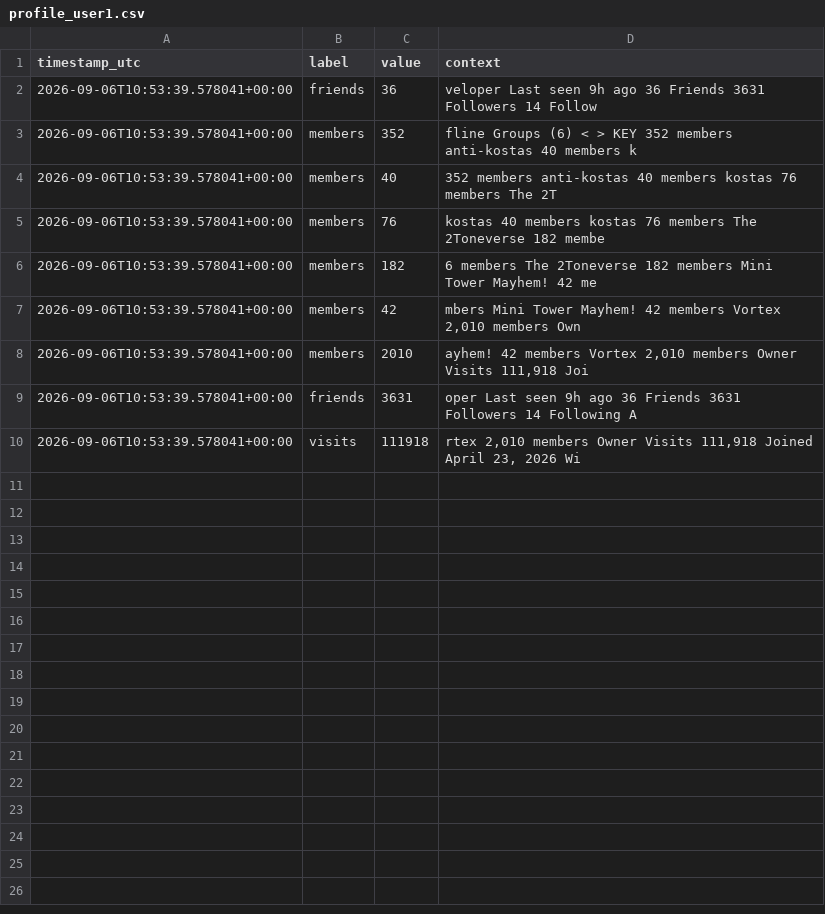
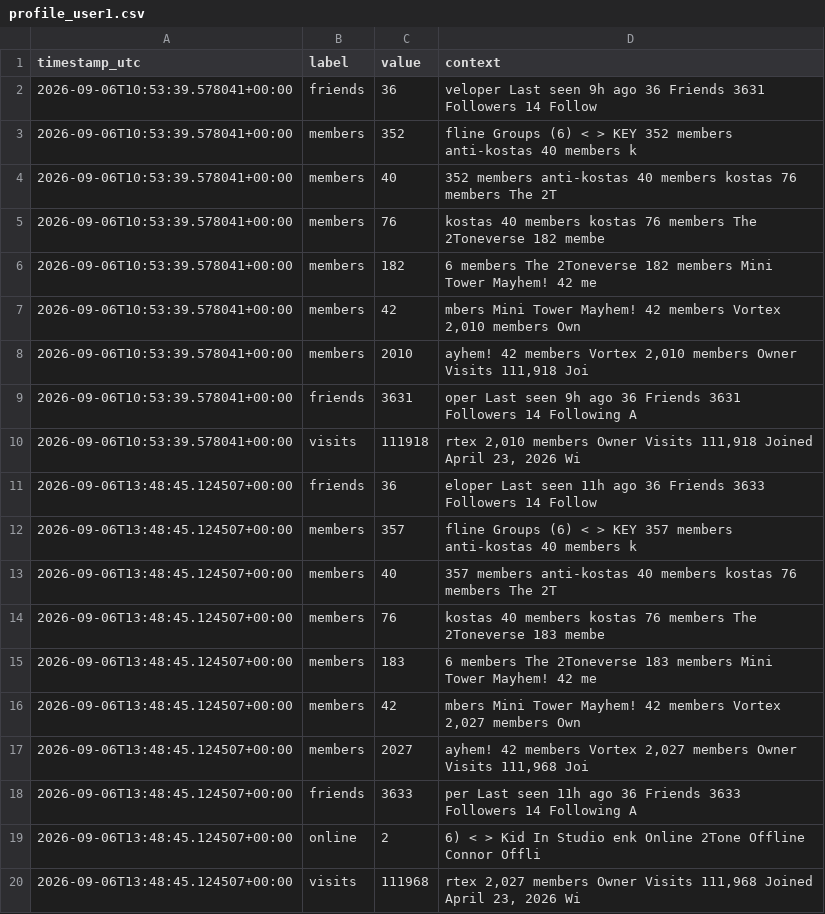
Before and after one commit to igakojp/playvortex-monitor-log, a CSV file: stats/profile_user1.csv, drawn as a sheet; the diff names each change by its address in the sheet, - before the commit and + after, or states it on an @@ line.

```diff
--- a/stats/profile_user1.csv
+++ b/stats/profile_user1.csv
+row 11: 2026-09-06T13:48:45.124507+00:00 | friends | 36 | eloper Last seen 11h ago 36 Friends 3633 Followers 14 Follow
+row 12: 2026-09-06T13:48:45.124507+00:00 | members | 357 | fline Groups (6) < > KEY 357 members anti-kostas 40 members k
+row 13: 2026-09-06T13:48:45.124507+00:00 | members | 40 | 357 members anti-kostas 40 members kostas 76 members The 2T
+row 14: 2026-09-06T13:48:45.124507+00:00 | members | 76 | kostas 40 members kostas 76 members The 2Toneverse 183 membe
+row 15: 2026-09-06T13:48:45.124507+00:00 | members | 183 | 6 members The 2Toneverse 183 members Mini Tower Mayhem! 42 me
+row 16: 2026-09-06T13:48:45.124507+00:00 | members | 42 | mbers Mini Tower Mayhem! 42 members Vortex 2,027 members Own
+row 17: 2026-09-06T13:48:45.124507+00:00 | members | 2027 | ayhem! 42 members Vortex 2,027 members Owner Visits 111,968 Joi
+row 18: 2026-09-06T13:48:45.124507+00:00 | friends | 3633 | per Last seen 11h ago 36 Friends 3633 Followers 14 Following A
+row 19: 2026-09-06T13:48:45.124507+00:00 | online | 2 | 6) < > Kid In Studio enk Online 2Tone Offline Connor Offli
+row 20: 2026-09-06T13:48:45.124507+00:00 | visits | 111968 | rtex 2,027 members Owner Visits 111,968 Joined April 23, 2026 Wi
```
Also changed, not shown: stats/groups.csv, 3 other files.
